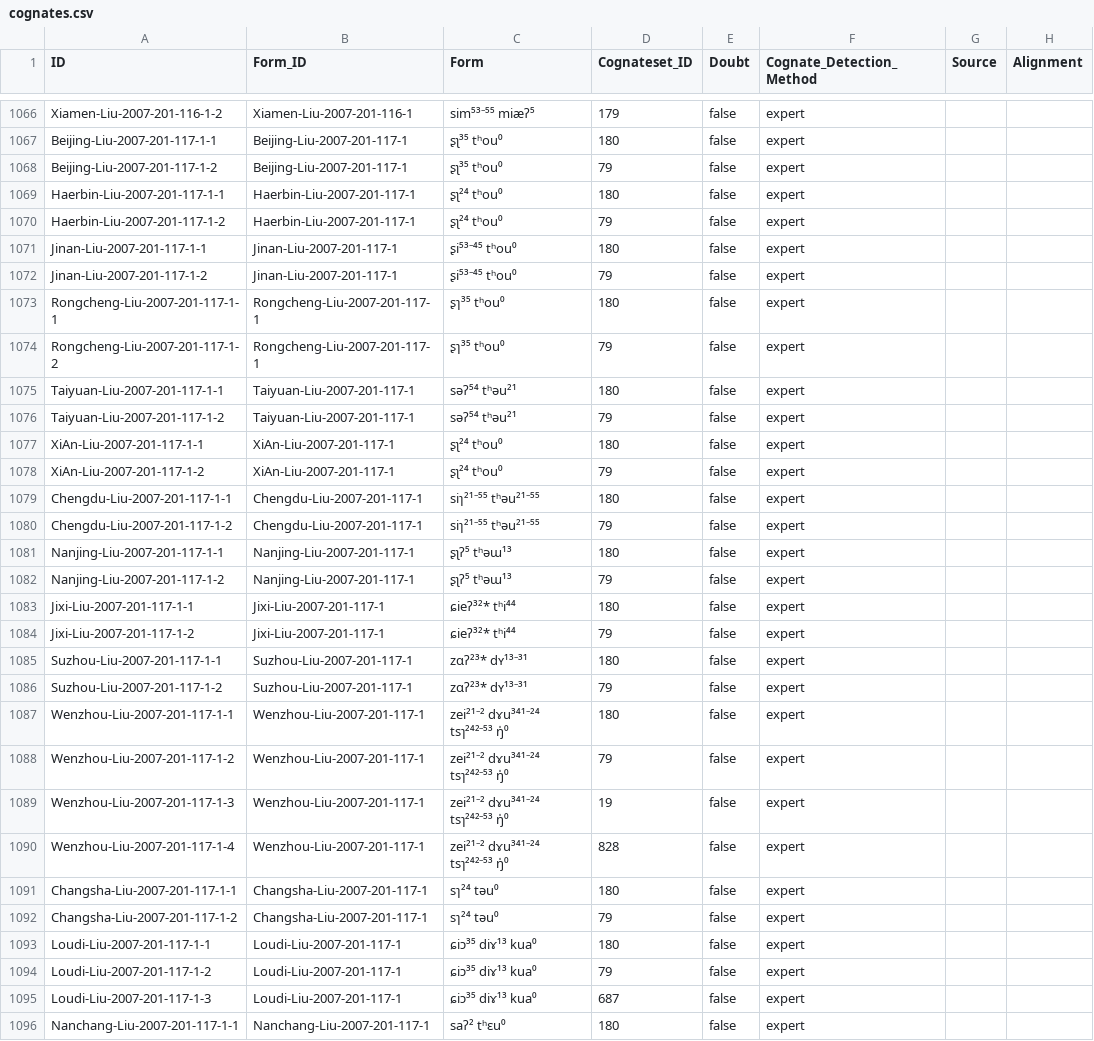
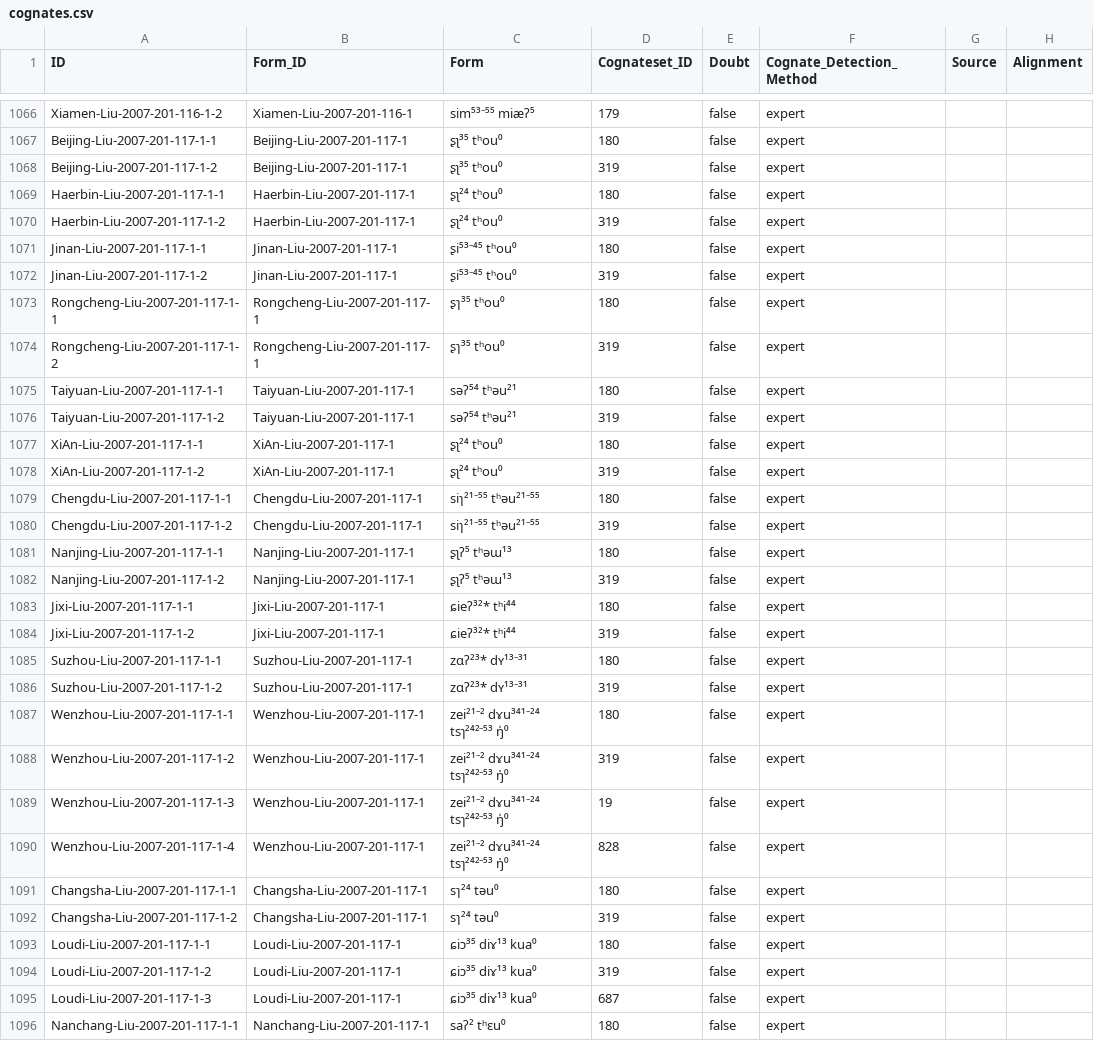
Before and after one commit to lexibank/liusinitic, a CSV file: cldf/cognates.csv, drawn as a sheet; only a part is shown, gaps mark what is left out; the diff covers the shown part only; the diff names each change by its address in the sheet, - before the commit and + after, or states it on an @@ line.

```diff
--- a/cldf/cognates.csv
+++ b/cldf/cognates.csv
-D1068 (Cognateset_ID): 79
+D1068 (Cognateset_ID): 319
-D1070 (Cognateset_ID): 79
+D1070 (Cognateset_ID): 319
-D1072 (Cognateset_ID): 79
+D1072 (Cognateset_ID): 319
-D1074 (Cognateset_ID): 79
+D1074 (Cognateset_ID): 319
-D1076 (Cognateset_ID): 79
+D1076 (Cognateset_ID): 319
-D1078 (Cognateset_ID): 79
+D1078 (Cognateset_ID): 319
-D1080 (Cognateset_ID): 79
+D1080 (Cognateset_ID): 319
-D1082 (Cognateset_ID): 79
+D1082 (Cognateset_ID): 319
-D1084 (Cognateset_ID): 79
+D1084 (Cognateset_ID): 319
-D1086 (Cognateset_ID): 79
+D1086 (Cognateset_ID): 319
-D1088 (Cognateset_ID): 79
+D1088 (Cognateset_ID): 319
-D1092 (Cognateset_ID): 79
+D1092 (Cognateset_ID): 319
-D1094 (Cognateset_ID): 79
+D1094 (Cognateset_ID): 319
```
Also changed, not shown: 61 edited cells elsewhere in this file, cldf/forms.csv, 7 other files.
